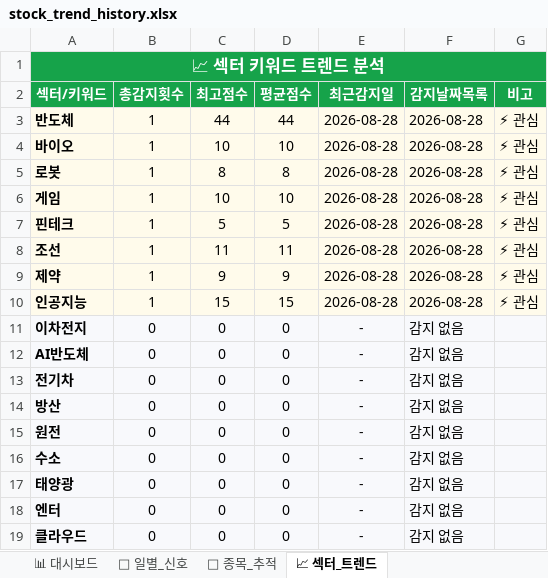
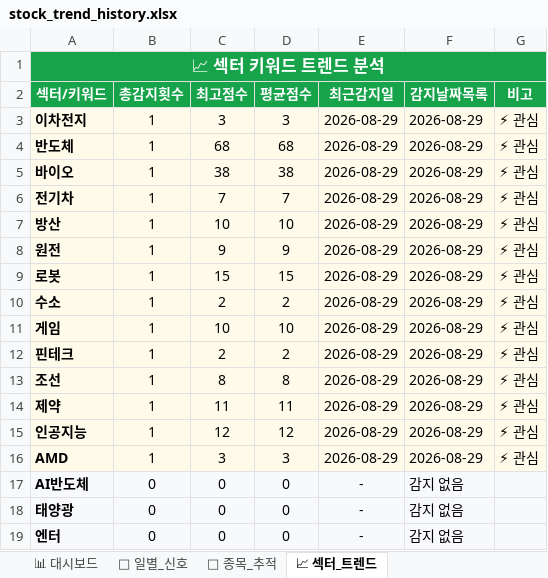
Before and after one commit to makitjung/stock-platform, an Excel workbook: trend/stock_trend_history.xlsx, sheet 📈 섹터_트렌드, drawn as a sheet; only a part is shown; the shorter side is filled out with more unchanged rows; values as stored, in another font and other column widths than the file's, no borders; removed rows and columns are numbered as before the commit, all else as after; the diff covers the shown part only; the diff names each change by its address in the sheet, - before the commit and + after, or states it on an @@ line.

```diff
--- a/trend/stock_trend_history.xlsx (sheet 📈 섹터_트렌드)
+++ b/trend/stock_trend_history.xlsx (sheet 📈 섹터_트렌드)
+row 3: 이차전지 | 1 | 3 | 3 | 2026-08-29 | 2026-08-29 | ⚡ 관심
-C4 (최고점수): 44
+C4 (최고점수): 68
-D4 (평균점수): 44
+D4 (평균점수): 68
-E4:E5 (최근감지일): 2026-08-28
+E4:E5 (최근감지일): 2026-08-29
-F4:F5 (감지날짜목록): 2026-08-28
+F4:F5 (감지날짜목록): 2026-08-29
-C5 (최고점수): 10
+C5 (최고점수): 38
-D5 (평균점수): 10
+D5 (평균점수): 38
+row 6: 전기차 | 1 | 7 | 7 | 2026-08-29 | 2026-08-29 | ⚡ 관심
+row 7: 방산 | 1 | 10 | 10 | 2026-08-29 | 2026-08-29 | ⚡ 관심
+row 8: 원전 | 1 | 9 | 9 | 2026-08-29 | 2026-08-29 | ⚡ 관심
-C9 (최고점수): 8
+C9 (최고점수): 15
-D9 (평균점수): 8
+D9 (평균점수): 15
-E9 (최근감지일): 2026-08-28
+E9 (최근감지일): 2026-08-29
-F9 (감지날짜목록): 2026-08-28
+F9 (감지날짜목록): 2026-08-29
+row 10: 수소 | 1 | 2 | 2 | 2026-08-29 | 2026-08-29 | ⚡ 관심
-E11:E15 (최근감지일): 2026-08-28
+E11:E15 (최근감지일): 2026-08-29
-F11:F15 (감지날짜목록): 2026-08-28
+F11:F15 (감지날짜목록): 2026-08-29
-C12 (최고점수): 5
+C12 (최고점수): 2
-D12 (평균점수): 5
+D12 (평균점수): 2
-C13 (최고점수): 11
+C13 (최고점수): 8
-D13 (평균점수): 11
+D13 (평균점수): 8
-C14 (최고점수): 9
+C14 (최고점수): 11
-D14 (평균점수): 9
+D14 (평균점수): 11
-C15 (최고점수): 15
+C15 (최고점수): 12
-D15 (평균점수): 15
+D15 (평균점수): 12
-row 11: 이차전지 | 0 | 0 | 0 | - | 감지 없음
+row 16: AMD | 1 | 3 | 3 | 2026-08-29 | 2026-08-29 | ⚡ 관심
-row 13: 전기차 | 0 | 0 | 0 | - | 감지 없음
-row 14: 방산 | 0 | 0 | 0 | - | 감지 없음
-row 15: 원전 | 0 | 0 | 0 | - | 감지 없음
-row 16: 수소 | 0 | 0 | 0 | - | 감지 없음
```
Also changed, not shown: 1 removed row elsewhere in this sheet, sheet 📅 일별_신호, sheet 🎯 종목_추적, sheet 📊 대시보드, 42 other files.
